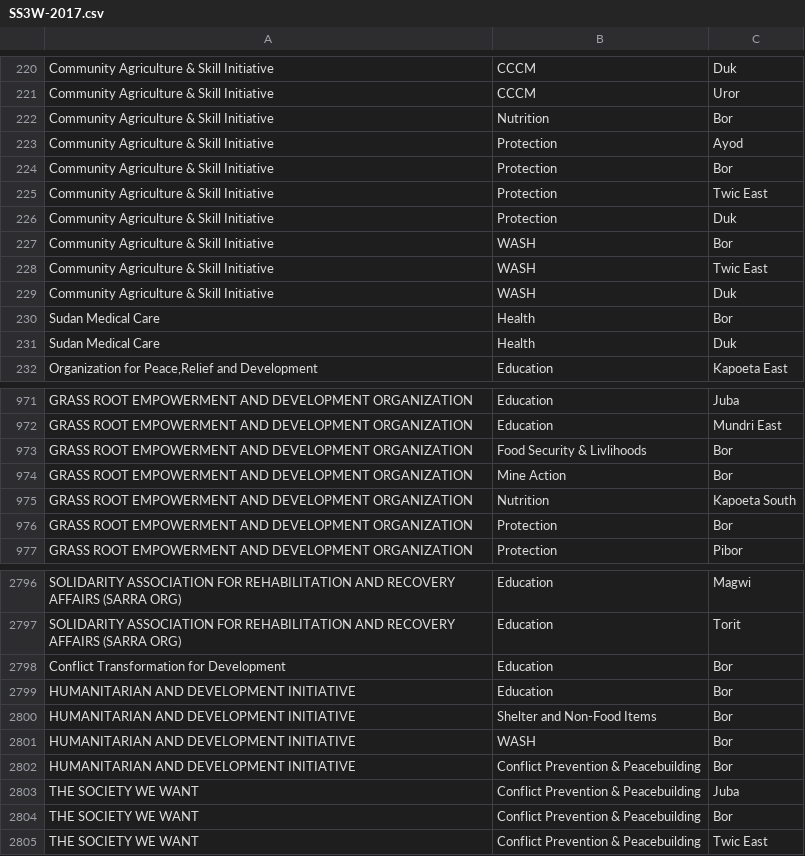
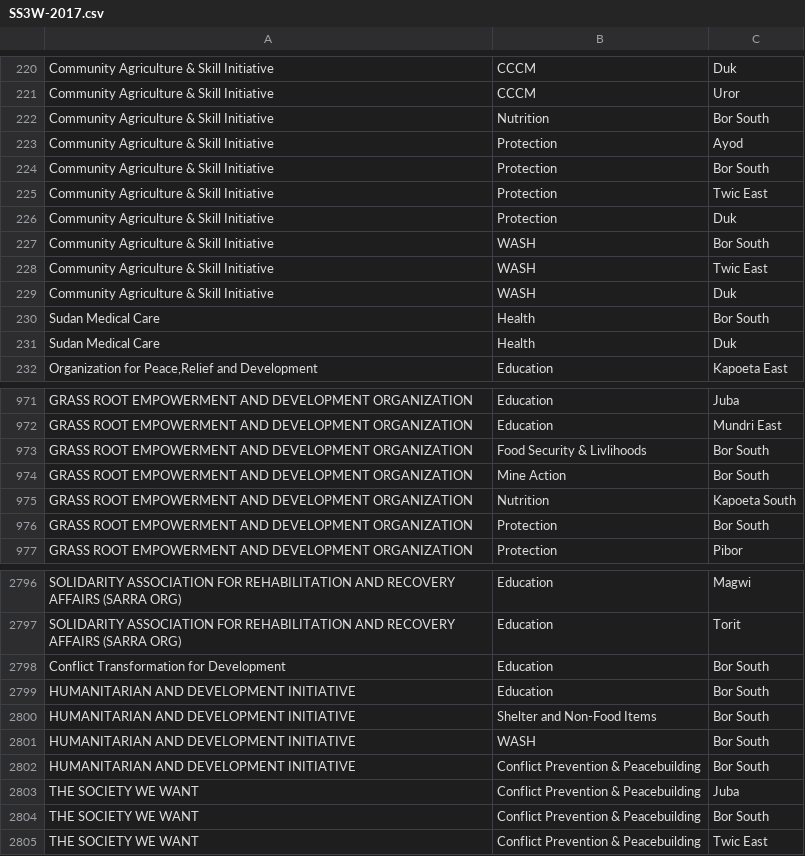
Before and after one commit to SSNGOF/3w-nngo, a CSV file: data/SS3W-2017.csv, drawn as a sheet; only a part is shown, gaps mark what is left out; the diff covers the shown part only.

Commit message:
Replaced Bor with Bor South as require by the geojson data

```diff
--- a/data/SS3W-2017.csv
+++ b/data/SS3W-2017.csv
@@ -221,11 +221,11 @@ Community Agriculture & Skill Initiative,CCCM,Duk
 Community Agriculture & Skill Initiative,CCCM,Uror
-Community Agriculture & Skill Initiative,Nutrition,Bor
+Community Agriculture & Skill Initiative,Nutrition,Bor South
 Community Agriculture & Skill Initiative,Protection,Ayod
-Community Agriculture & Skill Initiative,Protection,Bor
+Community Agriculture & Skill Initiative,Protection,Bor South
 Community Agriculture & Skill Initiative,Protection,Twic East
 Community Agriculture & Skill Initiative,Protection,Duk
-Community Agriculture & Skill Initiative,WASH,Bor
+Community Agriculture & Skill Initiative,WASH,Bor South
 Community Agriculture & Skill Initiative,WASH,Twic East
 Community Agriculture & Skill Initiative,WASH,Duk
-Sudan Medical Care,Health,Bor
+Sudan Medical Care,Health,Bor South
 Sudan Medical Care,Health,Duk
@@ -972,6 +972,6 @@ GRASS ROOT EMPOWERMENT AND DEVELOPMENT ORGANIZATION,Education,Juba
 GRASS ROOT EMPOWERMENT AND DEVELOPMENT ORGANIZATION,Education,Mundri East
-GRASS ROOT EMPOWERMENT AND DEVELOPMENT ORGANIZATION,Food Security & Livlihoods,Bor
-GRASS ROOT EMPOWERMENT AND DEVELOPMENT ORGANIZATION,Mine Action,Bor
+GRASS ROOT EMPOWERMENT AND DEVELOPMENT ORGANIZATION,Food Security & Livlihoods,Bor South
+GRASS ROOT EMPOWERMENT AND DEVELOPMENT ORGANIZATION,Mine Action,Bor South
 GRASS ROOT EMPOWERMENT AND DEVELOPMENT ORGANIZATION,Nutrition,Kapoeta South
-GRASS ROOT EMPOWERMENT AND DEVELOPMENT ORGANIZATION,Protection,Bor
+GRASS ROOT EMPOWERMENT AND DEVELOPMENT ORGANIZATION,Protection,Bor South
 GRASS ROOT EMPOWERMENT AND DEVELOPMENT ORGANIZATION,Protection,Pibor
@@ -2797,9 +2797,9 @@ SOLIDARITY ASSOCIATION FOR REHABILITATION AND RECOVERY AFFAIRS (SARRA ORG),Educa
 SOLIDARITY ASSOCIATION FOR REHABILITATION AND RECOVERY AFFAIRS (SARRA ORG),Education,Torit
-Conflict Transformation for Development ,Education,Bor
-HUMANITARIAN AND DEVELOPMENT INITIATIVE ,Education,Bor
-HUMANITARIAN AND DEVELOPMENT INITIATIVE ,Shelter and Non-Food Items,Bor
-HUMANITARIAN AND DEVELOPMENT INITIATIVE ,WASH,Bor
-HUMANITARIAN AND DEVELOPMENT INITIATIVE ,Conflict Prevention & Peacebuilding,Bor
+Conflict Transformation for Development ,Education,Bor South
+HUMANITARIAN AND DEVELOPMENT INITIATIVE ,Education,Bor South
+HUMANITARIAN AND DEVELOPMENT INITIATIVE ,Shelter and Non-Food Items,Bor South
+HUMANITARIAN AND DEVELOPMENT INITIATIVE ,WASH,Bor South
+HUMANITARIAN AND DEVELOPMENT INITIATIVE ,Conflict Prevention & Peacebuilding,Bor South
 THE SOCIETY WE WANT,Conflict Prevention & Peacebuilding,Juba
-THE SOCIETY WE WANT,Conflict Prevention & Peacebuilding,Bor
+THE SOCIETY WE WANT,Conflict Prevention & Peacebuilding,Bor South
 THE SOCIETY WE WANT,Conflict Prevention & Peacebuilding,Twic East
```
Also changed, not shown: 72 edited cells elsewhere in this file.
